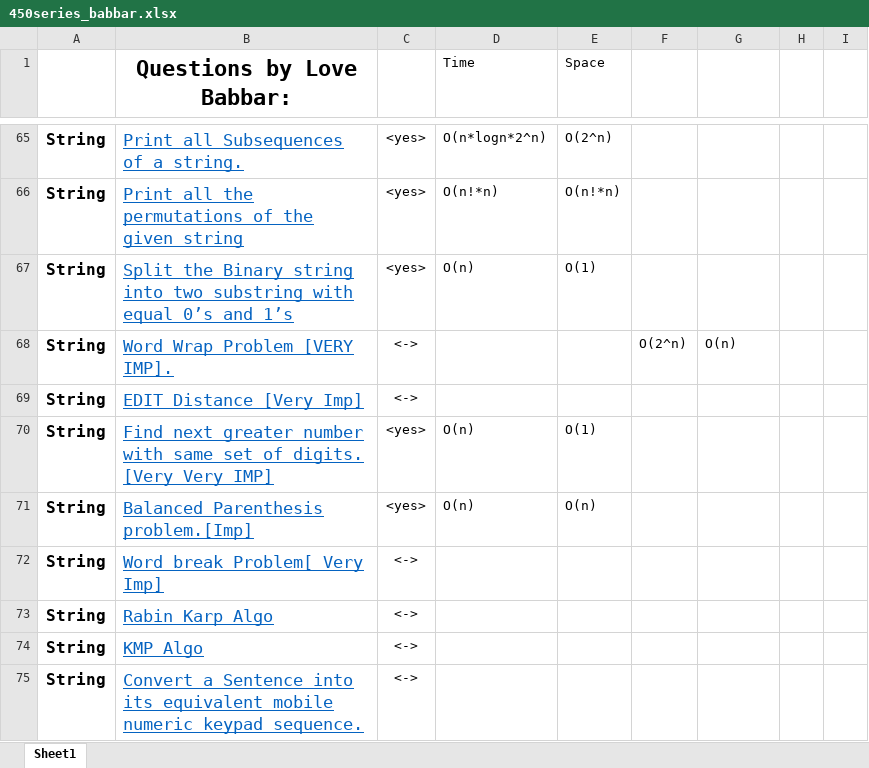
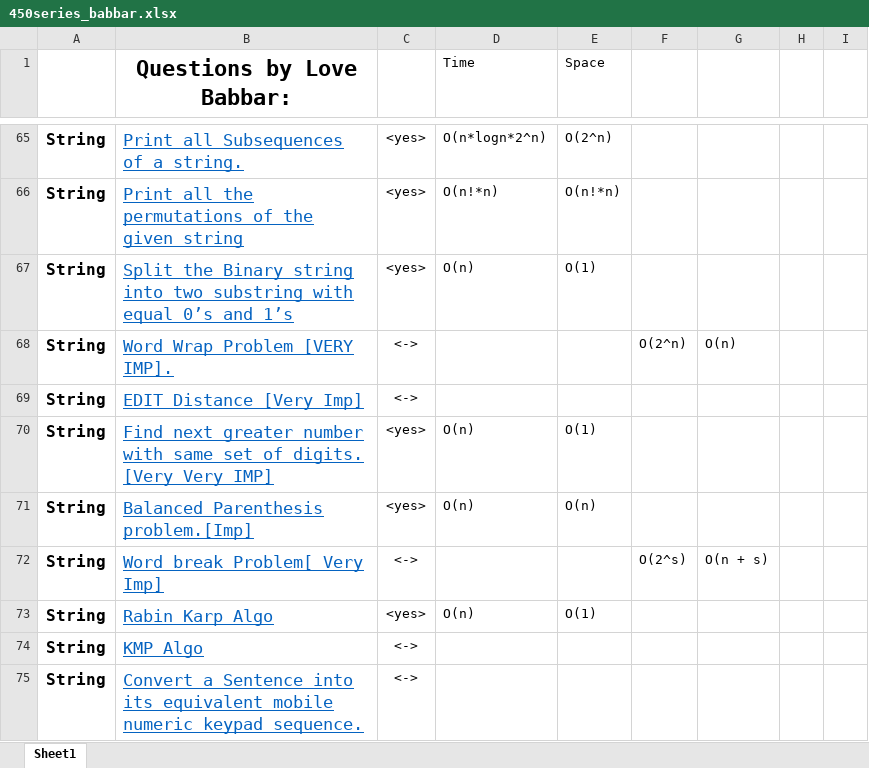
Before and after one commit to aditya26032002/cpp_Codes, an Excel workbook: 450series/450series_babbar.xlsx, sheet Sheet1, drawn as a sheet; only a part is shown, gaps mark what is left out; values as stored, in another font and other column widths than the file's, no borders; the diff names each change by its address in the sheet, - before the commit and + after, or states it on an @@ line.

```diff
--- a/450series/450series_babbar.xlsx (sheet Sheet1)
+++ b/450series/450series_babbar.xlsx (sheet Sheet1)
-F72: (empty)
+F72: O(2^s)
-G72: (empty)
+G72: O(n + s)
-C73: <->
+C73: <yes>
-D73 (Time): (empty)
+D73 (Time): O(n)
-E73 (Space): (empty)
+E73 (Space): O(1)
```
Also changed, not shown: 2 other files.
